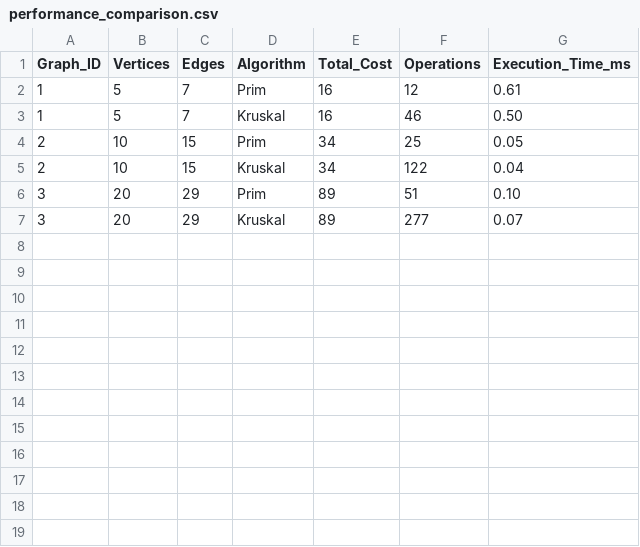
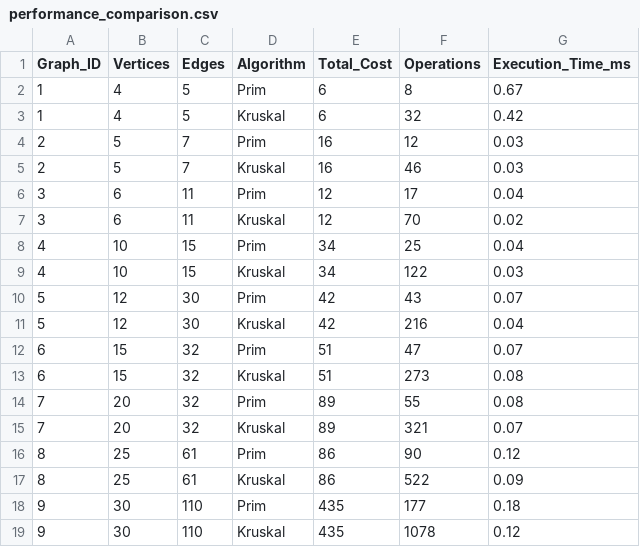
Before and after one commit to Rakhat2434/DAA_3, a CSV file: output/performance_comparison.csv, drawn as a sheet.

Commit message:
Add performance comparison data for algorithms

```diff
--- a/output/performance_comparison.csv
+++ b/output/performance_comparison.csv
@@ -1,7 +1,19 @@
 Graph_ID,Vertices,Edges,Algorithm,Total_Cost,Operations,Execution_Time_ms
-1,5,7,Prim,16,12,0.61
-1,5,7,Kruskal,16,46,0.50
-2,10,15,Prim,34,25,0.05
-2,10,15,Kruskal,34,122,0.04
-3,20,29,Prim,89,51,0.10
-3,20,29,Kruskal,89,277,0.07
+1,4,5,Prim,6,8,0.67
+1,4,5,Kruskal,6,32,0.42
+2,5,7,Prim,16,12,0.03
+2,5,7,Kruskal,16,46,0.03
+3,6,11,Prim,12,17,0.04
+3,6,11,Kruskal,12,70,0.02
+4,10,15,Prim,34,25,0.04
+4,10,15,Kruskal,34,122,0.03
+5,12,30,Prim,42,43,0.07
+5,12,30,Kruskal,42,216,0.04
+6,15,32,Prim,51,47,0.07
+6,15,32,Kruskal,51,273,0.08
+7,20,32,Prim,89,55,0.08
+7,20,32,Kruskal,89,321,0.07
+8,25,61,Prim,86,90,0.12
+8,25,61,Kruskal,86,522,0.09
+9,30,110,Prim,435,177,0.18
+9,30,110,Kruskal,435,1078,0.12
```
